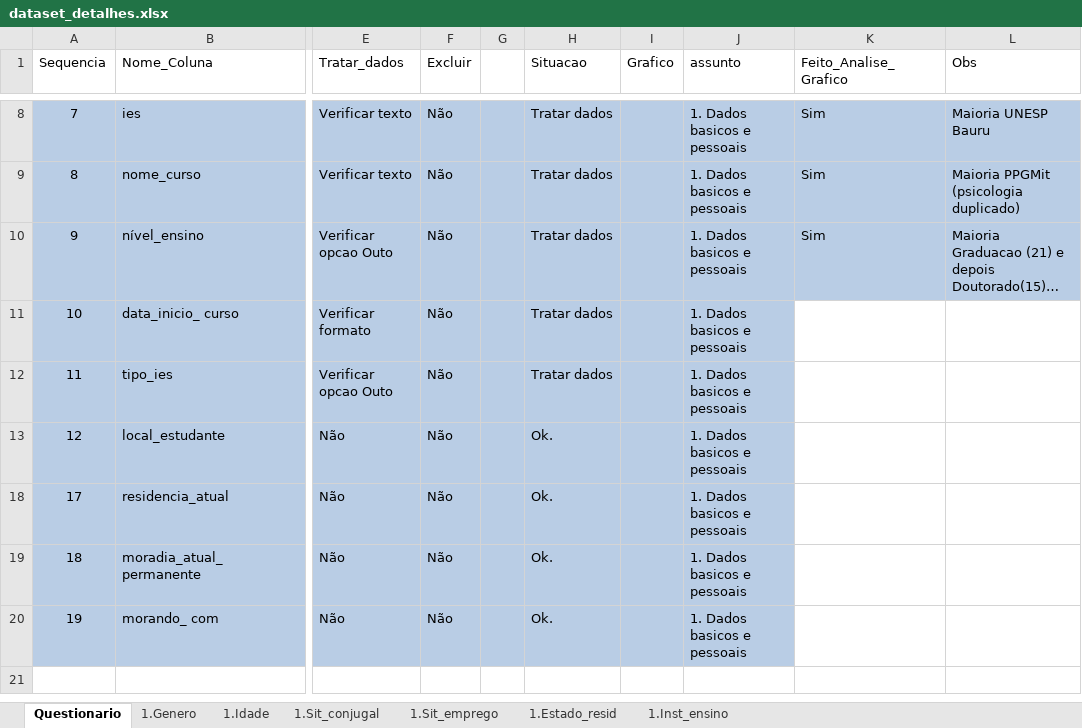
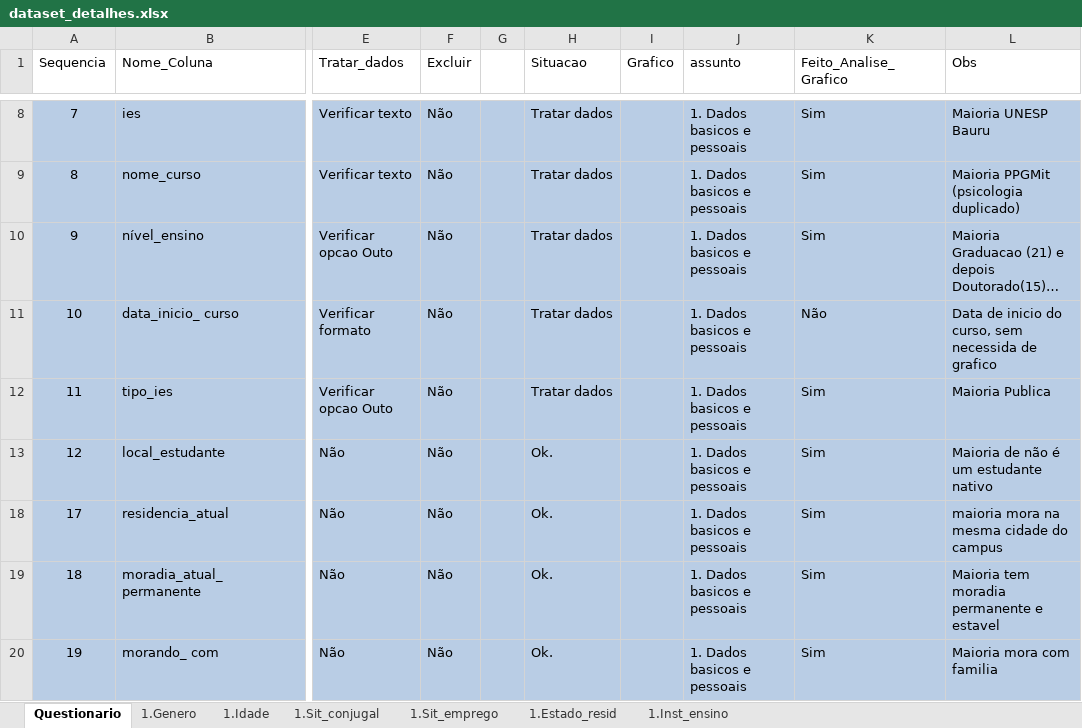
Before and after one commit to DaInLab/mit-grupo-1-2022, an Excel workbook: documentos/dataset_detalhes.xlsx, sheet Questionario, drawn as a sheet; only a part is shown, gaps mark what is left out; long unchanged cells end in …; values as stored, in another font and other column widths than the file's, no borders; the diff names each change by its address in the sheet, - before the commit and + after, or states it on an @@ line.

Commit message:
Codigo e finalizado graficos de dados pessoais

```diff
--- a/documentos/dataset_detalhes.xlsx (sheet Questionario)
+++ b/documentos/dataset_detalhes.xlsx (sheet Questionario)
-K11 (Feito_Analise_Grafico): (empty)
+K11 (Feito_Analise_Grafico): Não
-K11:L13 fill: none
+K11:L13 fill: #B9CDE5
-L11 (Obs): (empty)
+L11 (Obs): Data de inicio do curso, sem necessida de grafico
-K12:K13 (Feito_Analise_Grafico): (empty)
+K12:K13 (Feito_Analise_Grafico): Sim
-L12 (Obs): (empty)
+L12 (Obs): Maioria Publica
-L13 (Obs): (empty)
+L13 (Obs): Maioria de não é um estudante nativo
-K18:K20 (Feito_Analise_Grafico): (empty)
+K18:K20 (Feito_Analise_Grafico): Sim
-K18:L20 fill: none
+K18:L20 fill: #B9CDE5
-L18 (Obs): (empty)
+L18 (Obs): maioria mora na mesma cidade do campus
-L19 (Obs): (empty)
+L19 (Obs): Maioria tem moradia permanente e estavel
-L20 (Obs): (empty)
+L20 (Obs): Maioria mora com familia
```
Also changed, not shown: 6 other files.
